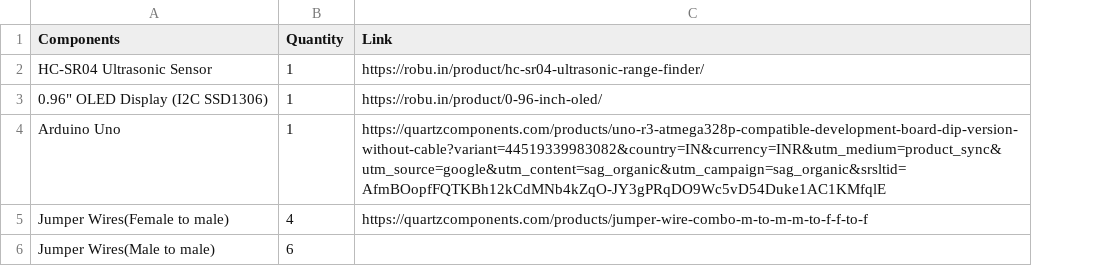
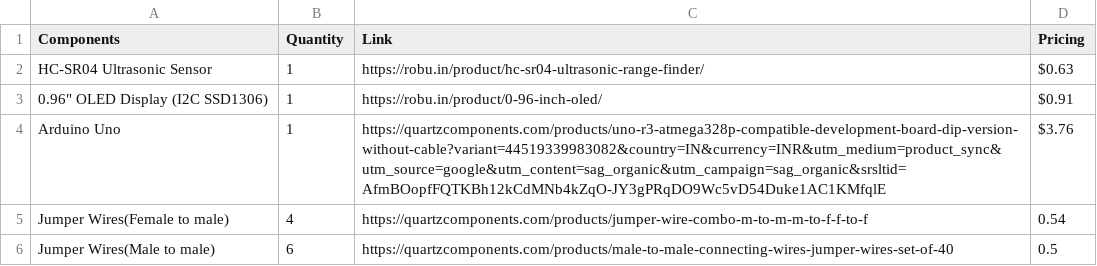
Before and after one commit to AbhinavKM784/SimpleWaterLevelMeasurement, a CSV file: BOM.csv, drawn as a sheet; the diff names each change by its address in the sheet, - before the commit and + after, or states it on an @@ line.

Commit message:
new bom

```diff
--- a/BOM.csv
+++ b/BOM.csv
+column D (Pricing), rows 2-6: $0.63 | $0.91 | $3.76 | 0.54 | 0.5
-C6 (Link): (empty)
+C6 (Link): https://quartzcomponents.com/products/male-to-male-connecting-wires-jumper-wires-set-of-40
```
